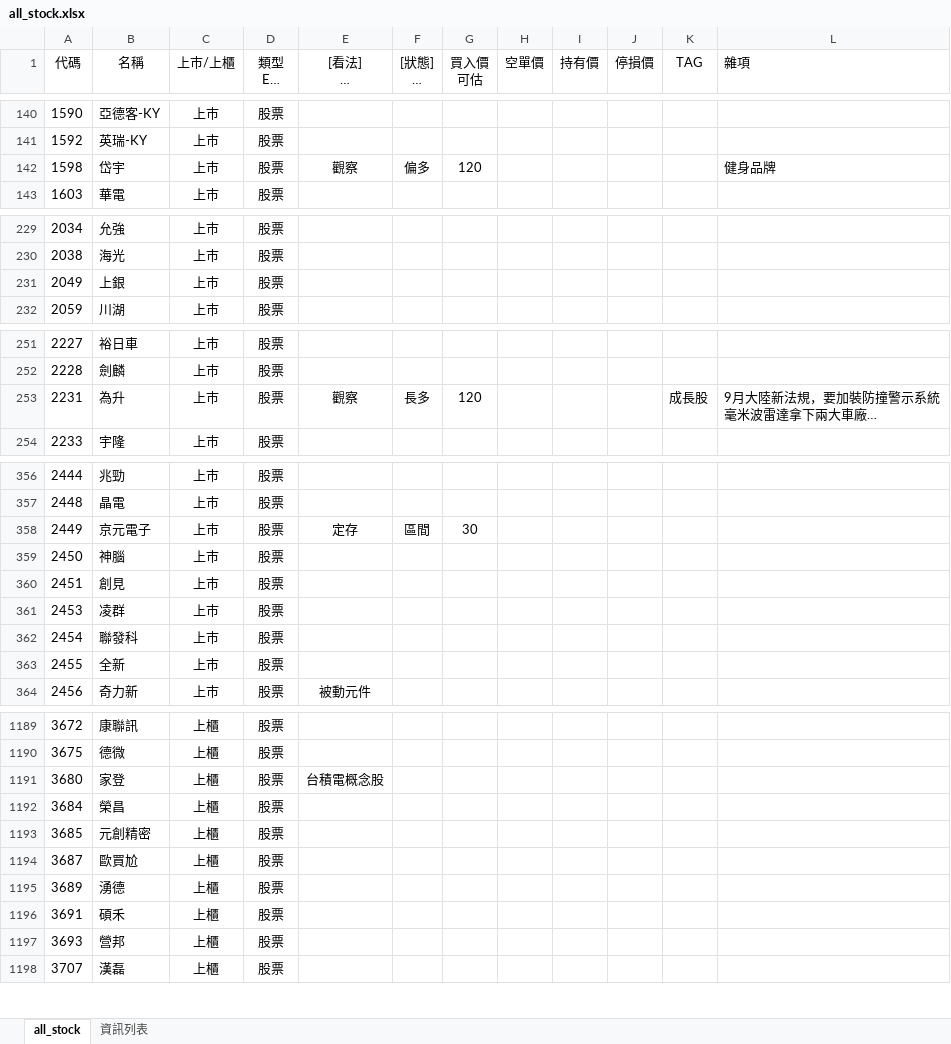
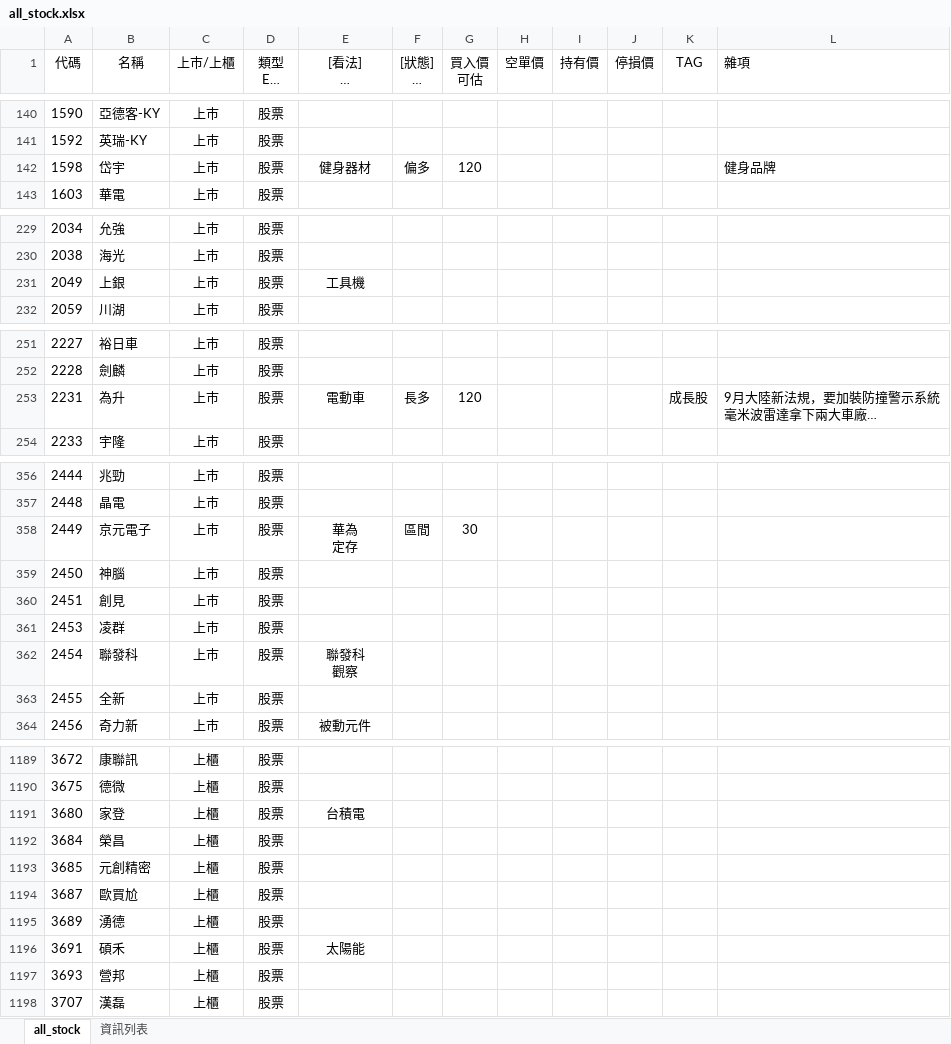
Before and after one commit to kangyangshih/rich_stock, an Excel workbook: all_stock.xlsx, sheet all_stock, drawn as a sheet; only a part is shown, gaps mark what is left out; long unchanged cells end in …; values as stored, in another font and other column widths than the file's, no borders; ↵ is a line break in a cell; the diff covers the shown part only; the diff names each change by its address in the sheet, - before the commit and + after, or states it on an @@ line.

```diff
--- a/all_stock.xlsx (sheet all_stock)
+++ b/all_stock.xlsx (sheet all_stock)
-E142 ([看法] 核心 觀察 看戲 定存): 觀察
+E142 ([看法] 核心 觀察 看戲 定存): 健身器材
-E231 ([看法] 核心 觀察 看戲 定存): (empty)
+E231 ([看法] 核心 觀察 看戲 定存): 工具機
-E253 ([看法] 核心 觀察 看戲 定存): 觀察
+E253 ([看法] 核心 觀察 看戲 定存): 電動車
-E358 ([看法] 核心 觀察 看戲 定存): 定存
+E358 ([看法] 核心 觀察 看戲 定存): 華為 ↵ 定存
-E362 ([看法] 核心 觀察 看戲 定存): (empty)
+E362 ([看法] 核心 觀察 看戲 定存): 聯發科 ↵ 觀察
-E1191 ([看法] 核心 觀察 看戲 定存): 台積電概念股
+E1191 ([看法] 核心 觀察 看戲 定存): 台積電
-E1196 ([看法] 核心 觀察 看戲 定存): (empty)
+E1196 ([看法] 核心 觀察 看戲 定存): 太陽能
```
Also changed, not shown: 18 edited cells elsewhere in this sheet, 8 other files.
